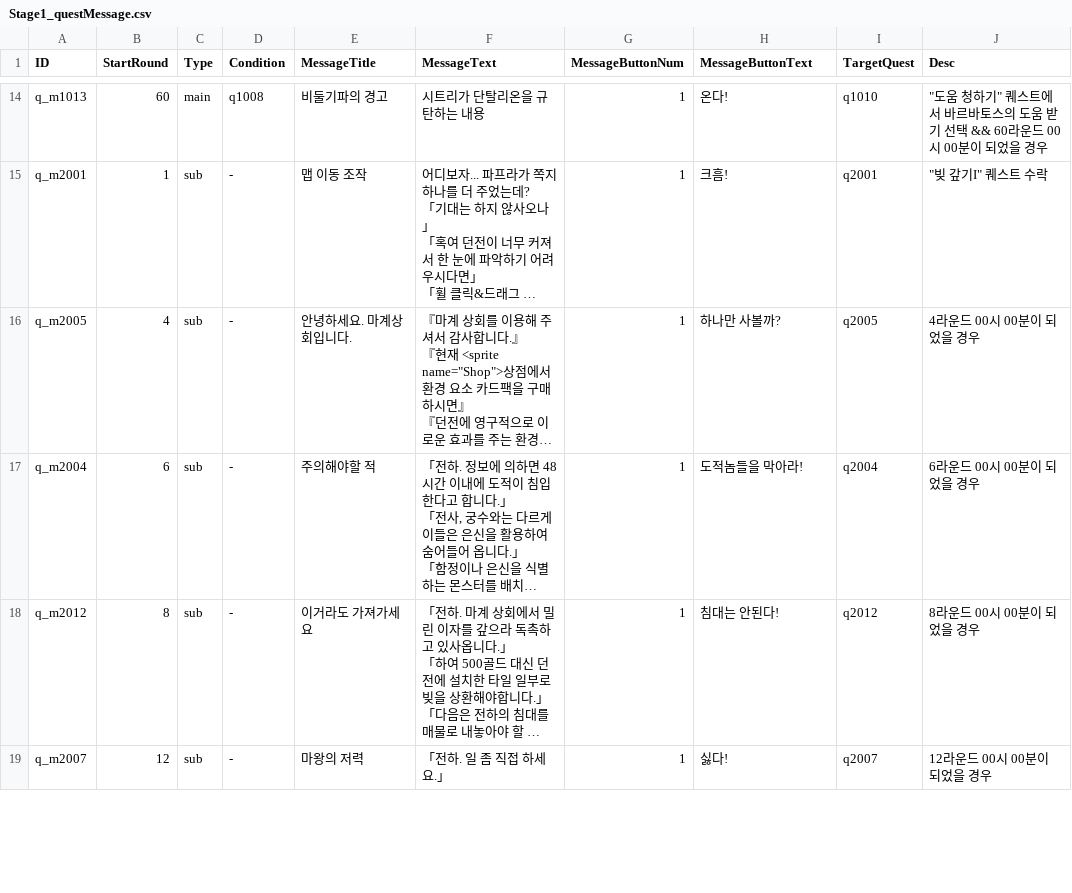
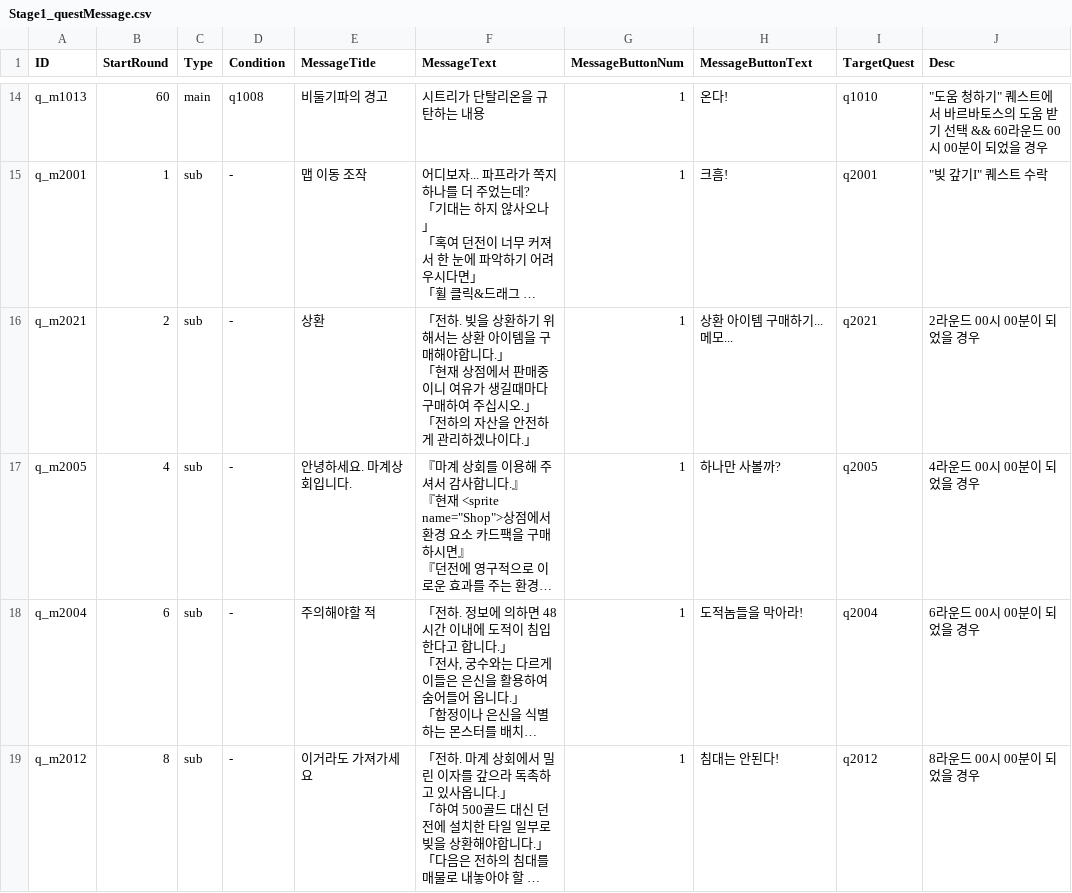
Before and after one commit to kio972/Project_DefenceMaking, a CSV file: Assets/Resources/Data/Stage1/Stage1_questMessage.csv, drawn as a sheet; only a part is shown, gaps mark what is left out; long unchanged cells end in …; removed rows and columns are numbered as before the commit, all else as after; ↵ is a line break in a cell; the diff covers the shown part only; the diff names each change by its address in the sheet, - before the commit and + after, or states it on an @@ line.

```diff
--- a/Assets/Resources/Data/Stage1/Stage1_questMessage.csv
+++ b/Assets/Resources/Data/Stage1/Stage1_questMessage.csv
+row 16: q_m2021 | 2 | sub | - | 상환 | 「전하. 빚을 상환하기 위해서는 상환 아이템을 구매해야합니다.」 ↵ 「현재 상점에서 판매중이니 여유가 생길때마다 구매하여 주십시오.」 ↵ 「전하의 자산을 안전하게 관리하겠나이다.」 | 1 | 상환 아이템 구매하기...메모... | q2021 | 2라운드 00시 00분이 되었을 경우
-row 19: q_m2007 | 12 | sub | - | 마왕의 저력 | 「전하. 일 좀 직접 하세요.」 | 1 | 싫다! | q2007 | 12라운드 00시 00분이 되었을 경우
```
Also changed, not shown: 1 added row, 1 removed row and 1 edited cell elsewhere in this file, Assets/Resources/Data/Stage1/Stage1_questTable.csv, Assets/Resources/Data/languageData.csv, 12 other files.
